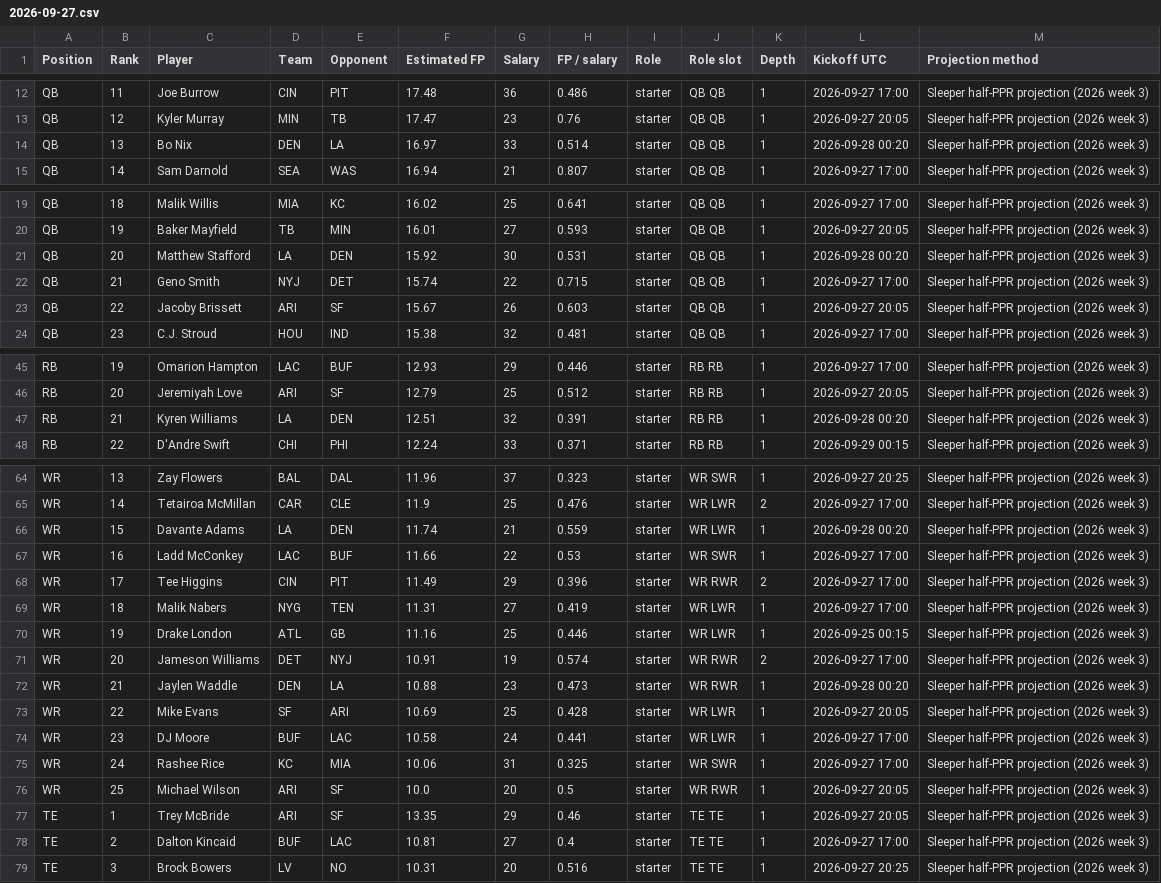
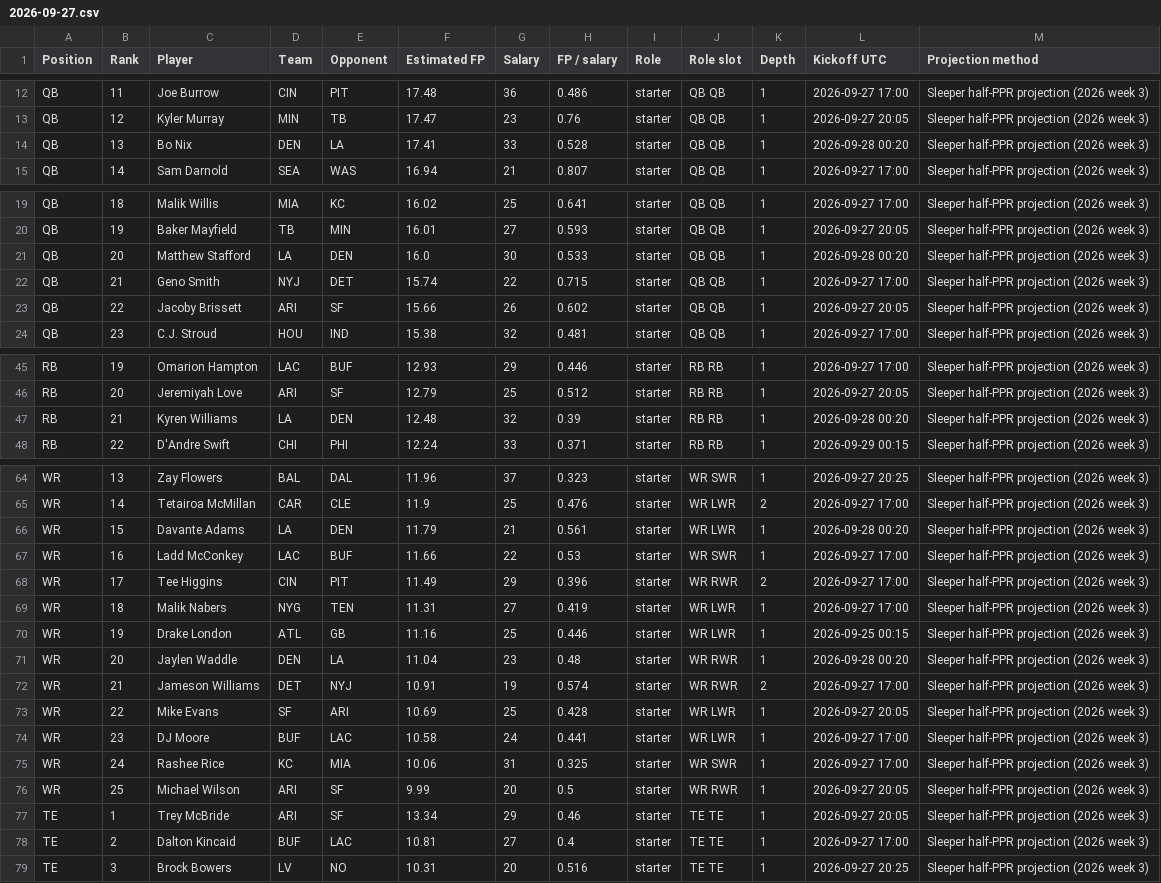
Before and after one commit to Dave356w/-nfl-top25-rankings, a CSV file: site/data/history/2026-09-27.csv, drawn as a sheet; only a part is shown, gaps mark what is left out; the diff covers the shown part only.

```diff
--- a/site/data/history/2026-09-27.csv
+++ b/site/data/history/2026-09-27.csv
@@ -13,3 +13,3 @@ QB,11,Joe Burrow,CIN,PIT,17.48,36,0.486,starter,QB QB,1,2026-09-27 17:00,Sleeper
 QB,12,Kyler Murray,MIN,TB,17.47,23,0.76,starter,QB QB,1,2026-09-27 20:05,Sleeper half-PPR projection (2026 week 3)
-QB,13,Bo Nix,DEN,LA,16.97,33,0.514,starter,QB QB,1,2026-09-28 00:20,Sleeper half-PPR projection (2026 week 3)
+QB,13,Bo Nix,DEN,LA,17.41,33,0.528,starter,QB QB,1,2026-09-28 00:20,Sleeper half-PPR projection (2026 week 3)
 QB,14,Sam Darnold,SEA,WAS,16.94,21,0.807,starter,QB QB,1,2026-09-27 17:00,Sleeper half-PPR projection (2026 week 3)
@@ -20,5 +20,5 @@ QB,18,Malik Willis,MIA,KC,16.02,25,0.641,starter,QB QB,1,2026-09-27 17:00,Sleepe
 QB,19,Baker Mayfield,TB,MIN,16.01,27,0.593,starter,QB QB,1,2026-09-27 20:05,Sleeper half-PPR projection (2026 week 3)
-QB,20,Matthew Stafford,LA,DEN,15.92,30,0.531,starter,QB QB,1,2026-09-28 00:20,Sleeper half-PPR projection (2026 week 3)
+QB,20,Matthew Stafford,LA,DEN,16.0,30,0.533,starter,QB QB,1,2026-09-28 00:20,Sleeper half-PPR projection (2026 week 3)
 QB,21,Geno Smith,NYJ,DET,15.74,22,0.715,starter,QB QB,1,2026-09-27 17:00,Sleeper half-PPR projection (2026 week 3)
-QB,22,Jacoby Brissett,ARI,SF,15.67,26,0.603,starter,QB QB,1,2026-09-27 20:05,Sleeper half-PPR projection (2026 week 3)
+QB,22,Jacoby Brissett,ARI,SF,15.66,26,0.602,starter,QB QB,1,2026-09-27 20:05,Sleeper half-PPR projection (2026 week 3)
 QB,23,C.J. Stroud,HOU,IND,15.38,32,0.481,starter,QB QB,1,2026-09-27 17:00,Sleeper half-PPR projection (2026 week 3)
@@ -46,3 +46,3 @@ RB,19,Omarion Hampton,LAC,BUF,12.93,29,0.446,starter,RB RB,1,2026-09-27 17:00,Sl
 RB,20,Jeremiyah Love,ARI,SF,12.79,25,0.512,starter,RB RB,1,2026-09-27 20:05,Sleeper half-PPR projection (2026 week 3)
-RB,21,Kyren Williams,LA,DEN,12.51,32,0.391,starter,RB RB,1,2026-09-28 00:20,Sleeper half-PPR projection (2026 week 3)
+RB,21,Kyren Williams,LA,DEN,12.48,32,0.39,starter,RB RB,1,2026-09-28 00:20,Sleeper half-PPR projection (2026 week 3)
 RB,22,D'Andre Swift,CHI,PHI,12.24,33,0.371,starter,RB RB,1,2026-09-29 00:15,Sleeper half-PPR projection (2026 week 3)
@@ -65,3 +65,3 @@ WR,13,Zay Flowers,BAL,DAL,11.96,37,0.323,starter,WR SWR,1,2026-09-27 20:25,Sleep
 WR,14,Tetairoa McMillan,CAR,CLE,11.9,25,0.476,starter,WR LWR,2,2026-09-27 17:00,Sleeper half-PPR projection (2026 week 3)
-WR,15,Davante Adams,LA,DEN,11.74,21,0.559,starter,WR LWR,1,2026-09-28 00:20,Sleeper half-PPR projection (2026 week 3)
+WR,15,Davante Adams,LA,DEN,11.79,21,0.561,starter,WR LWR,1,2026-09-28 00:20,Sleeper half-PPR projection (2026 week 3)
 WR,16,Ladd McConkey,LAC,BUF,11.66,22,0.53,starter,WR SWR,1,2026-09-27 17:00,Sleeper half-PPR projection (2026 week 3)
@@ -70,4 +70,4 @@ WR,18,Malik Nabers,NYG,TEN,11.31,27,0.419,starter,WR LWR,1,2026-09-27 17:00,Slee
 WR,19,Drake London,ATL,GB,11.16,25,0.446,starter,WR LWR,1,2026-09-25 00:15,Sleeper half-PPR projection (2026 week 3)
-WR,20,Jameson Williams,DET,NYJ,10.91,19,0.574,starter,WR RWR,2,2026-09-27 17:00,Sleeper half-PPR projection (2026 week 3)
-WR,21,Jaylen Waddle,DEN,LA,10.88,23,0.473,starter,WR RWR,1,2026-09-28 00:20,Sleeper half-PPR projection (2026 week 3)
+WR,20,Jaylen Waddle,DEN,LA,11.04,23,0.48,starter,WR RWR,1,2026-09-28 00:20,Sleeper half-PPR projection (2026 week 3)
+WR,21,Jameson Williams,DET,NYJ,10.91,19,0.574,starter,WR RWR,2,2026-09-27 17:00,Sleeper half-PPR projection (2026 week 3)
 WR,22,Mike Evans,SF,ARI,10.69,25,0.428,starter,WR LWR,1,2026-09-27 20:05,Sleeper half-PPR projection (2026 week 3)
@@ -75,4 +75,4 @@ WR,23,DJ Moore,BUF,LAC,10.58,24,0.441,starter,WR LWR,1,2026-09-27 17:00,Sleeper
 WR,24,Rashee Rice,KC,MIA,10.06,31,0.325,starter,WR SWR,1,2026-09-27 17:00,Sleeper half-PPR projection (2026 week 3)
-WR,25,Michael Wilson,ARI,SF,10.0,20,0.5,starter,WR RWR,1,2026-09-27 20:05,Sleeper half-PPR projection (2026 week 3)
-TE,1,Trey McBride,ARI,SF,13.35,29,0.46,starter,TE TE,1,2026-09-27 20:05,Sleeper half-PPR projection (2026 week 3)
+WR,25,Michael Wilson,ARI,SF,9.99,20,0.5,starter,WR RWR,1,2026-09-27 20:05,Sleeper half-PPR projection (2026 week 3)
+TE,1,Trey McBride,ARI,SF,13.34,29,0.46,starter,TE TE,1,2026-09-27 20:05,Sleeper half-PPR projection (2026 week 3)
 TE,2,Dalton Kincaid,BUF,LAC,10.81,27,0.4,starter,TE TE,1,2026-09-27 17:00,Sleeper half-PPR projection (2026 week 3)
```
Also changed, not shown: 7 edited cells elsewhere in this file, site/data/latest.csv, site/data/lineup/history/2026-09-27.csv, 27 other files.
